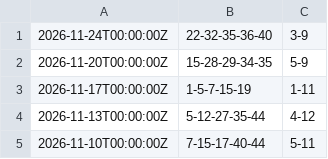
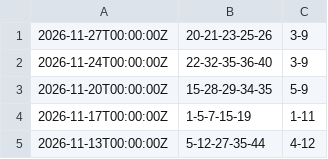
Before and after one commit to alexey-schroeder/generator, a CSV file: src/main/resources/eurojackpot_archiv.csv, drawn as a sheet; only a part is shown; the shorter side is filled out with more unchanged rows; the diff names each change by its address in the sheet, - before the commit and + after, or states it on an @@ line.

```diff
--- a/src/main/resources/eurojackpot_archiv.csv
+++ b/src/main/resources/eurojackpot_archiv.csv
+row 1: 2026-11-27T00:00:00Z | 20-21-23-25-26 | 3-9
```
